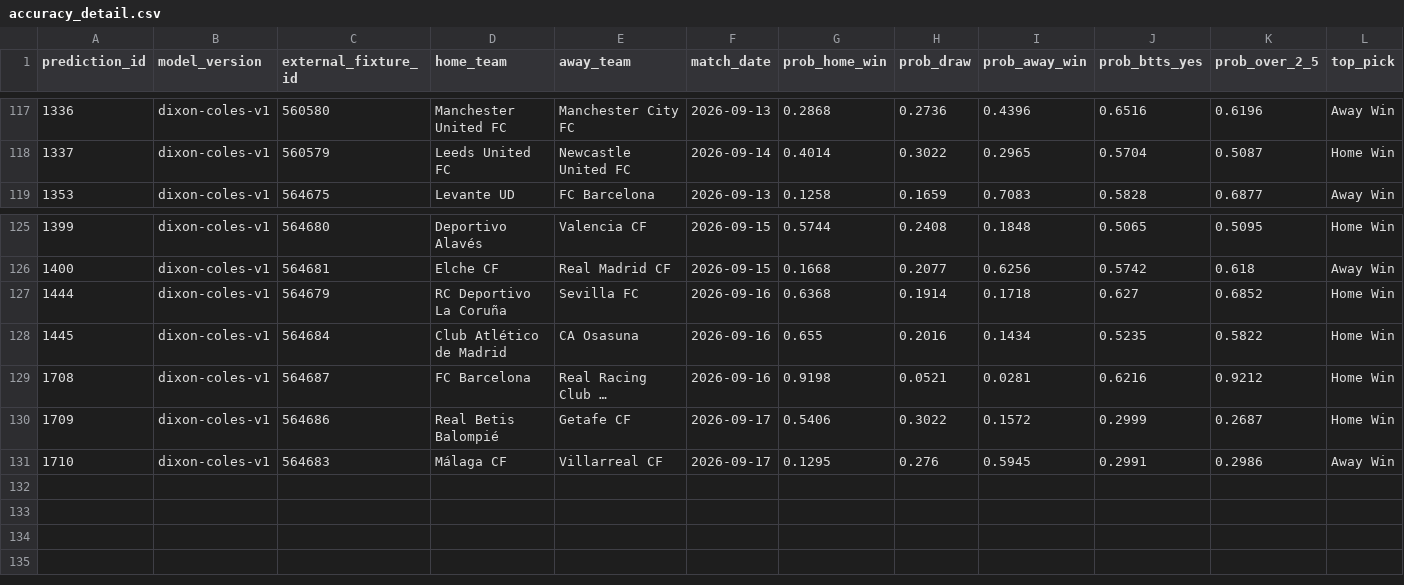
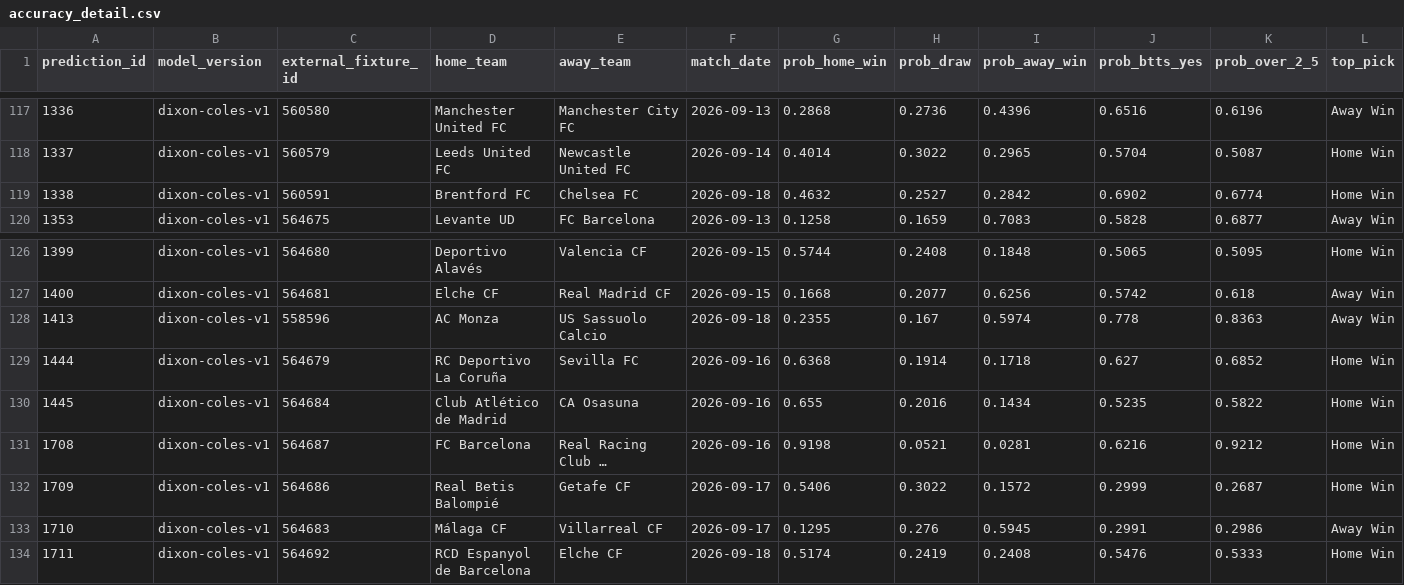
Before and after one commit to KehindeOjo/football-predictions, a CSV file: accuracy_detail.csv, drawn as a sheet; only a part is shown, gaps mark what is left out; long unchanged cells end in …; rows hold the shown columns only; the diff names each change by its address in the sheet, - before the commit and + after, or states it on an @@ line.

```diff
--- a/accuracy_detail.csv
+++ b/accuracy_detail.csv
+row 119: 1338 | dixon-coles-v1 | 560591 | Brentford FC | Chelsea FC | 2026-09-18 | 0.4632 | 0.2527 | 0.2842 | 0.6902 | 0.6774 | Home Win
+row 128: 1413 | dixon-coles-v1 | 558596 | AC Monza | US Sassuolo Calcio | 2026-09-18 | 0.2355 | 0.167 | 0.5974 | 0.778 | 0.8363 | Away Win
+row 134: 1711 | dixon-coles-v1 | 564692 | RCD Espanyol de Barcelona | Elche CF | 2026-09-18 | 0.5174 | 0.2419 | 0.2408 | 0.5476 | 0.5333 | Home Win
```
Also changed, not shown: predictions_output.csv, 7 other files.
